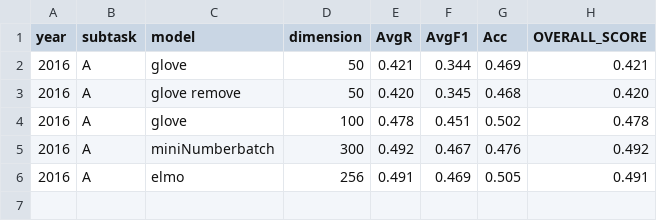
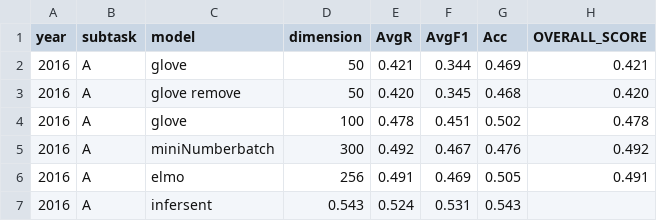
Before and after one commit to Djia09/Sentence-Embedding-Comparison, a CSV file: SemEval-2017-Task4-en/score.csv, drawn as a sheet.

Commit message:
Add Infersent model and result in the Sentiment-Analysis task.

```diff
--- a/SemEval-2017-Task4-en/score.csv
+++ b/SemEval-2017-Task4-en/score.csv
@@ -6 +6,2 @@ year,subtask,model,dimension,AvgR,AvgF1,Acc,OVERALL_SCORE
 2016,A,elmo,256,0.491,0.469,0.505,0.491
+2016,A,infersent,0.543,0.524,0.531,0.543
```
Also changed, not shown: 8 other files.
